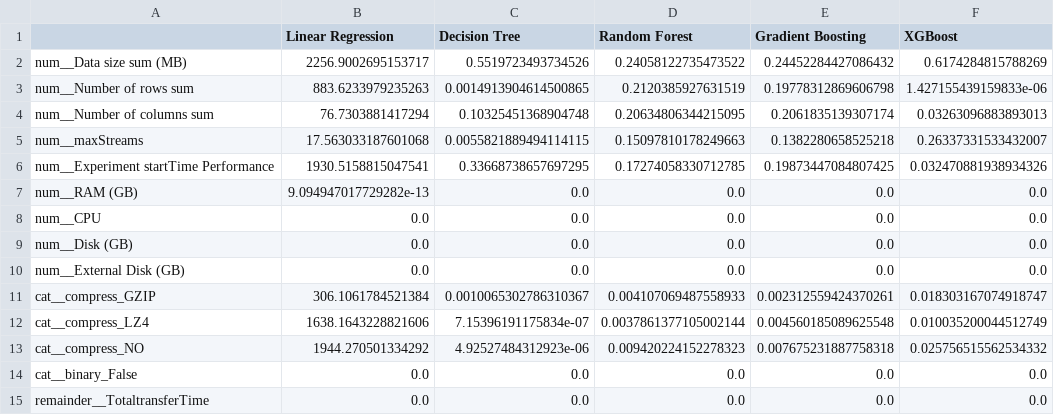
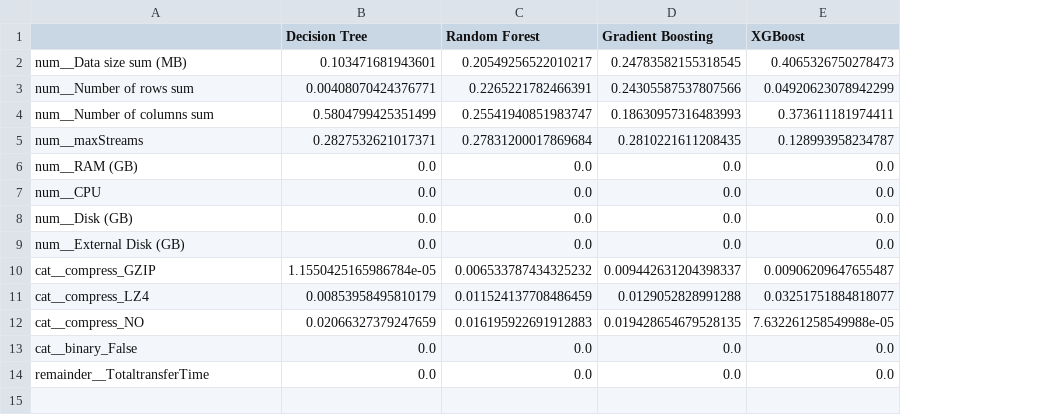
Before and after one commit to yorku-ease/DmML, a CSV file: feature_importances.csv, drawn as a sheet; removed rows and columns are numbered as before the commit, all else as after; the diff names each change by its address in the sheet, - before the commit and + after, or states it on an @@ line.

```diff
--- a/feature_importances.csv
+++ b/feature_importances.csv
-column B (Linear Regression), rows 2-5: 2256.9002695153717 | 883.6233979235263 | 76.7303881417294 | 17.563033187601068; rows 7-15: 9.094947017729282e-13 | 0.0 | 0.0 | 0.0 | 306.1061784521384 | 1638.1643228821606 | 1944.270501334292 | 0.0 | 0.0
-B2 (Decision Tree): 0.5519723493734526
+B2 (Decision Tree): 0.103471681943601
-C2 (Random Forest): 0.24058122735473522
+C2 (Random Forest): 0.20549256522010217
-D2 (Gradient Boosting): 0.24452284427086432
+D2 (Gradient Boosting): 0.24783582155318545
-E2 (XGBoost): 0.6174284815788269
+E2 (XGBoost): 0.4065326750278473
-B3 (Decision Tree): 0.0014913904614500865
+B3 (Decision Tree): 0.00408070424376771
-C3 (Random Forest): 0.2120385927631519
+C3 (Random Forest): 0.2265221782466391
-D3 (Gradient Boosting): 0.19778312869606798
+D3 (Gradient Boosting): 0.24305587537807566
-E3 (XGBoost): 1.427155439159833e-06
+E3 (XGBoost): 0.04920623078942299
-B4 (Decision Tree): 0.10325451368904748
+B4 (Decision Tree): 0.5804799425351499
-C4 (Random Forest): 0.20634806344215095
+C4 (Random Forest): 0.25541940851983747
-D4 (Gradient Boosting): 0.2061835139307174
+D4 (Gradient Boosting): 0.18630957316483993
-E4 (XGBoost): 0.03263096883893013
+E4 (XGBoost): 0.373611181974411
-B5 (Decision Tree): 0.0055821889494114115
+B5 (Decision Tree): 0.2827532621017371
-C5 (Random Forest): 0.15097810178249663
+C5 (Random Forest): 0.27831200017869684
-D5 (Gradient Boosting): 0.1382280658525218
+D5 (Gradient Boosting): 0.2810221611208435
-E5 (XGBoost): 0.26337331533432007
+E5 (XGBoost): 0.128993958234787
-row 6: num__Experiment startTime Performance | 1930.5158815047541 | 0.33668738657697295 | 0.17274058330712785 | 0.19873447084807425 | 0.032470881938934326
-B10 (Decision Tree): 0.0010065302786310367
+B10 (Decision Tree): 1.1550425165986784e-05
-C10 (Random Forest): 0.004107069487558933
+C10 (Random Forest): 0.006533787434325232
-D10 (Gradient Boosting): 0.002312559424370261
+D10 (Gradient Boosting): 0.009442631204398337
-E10 (XGBoost): 0.018303167074918747
+E10 (XGBoost): 0.00906209647655487
-B11 (Decision Tree): 7.15396191175834e-07
+B11 (Decision Tree): 0.00853958495810179
-C11 (Random Forest): 0.0037861377105002144
+C11 (Random Forest): 0.011524137708486459
-D11 (Gradient Boosting): 0.004560185089625548
+D11 (Gradient Boosting): 0.0129052828991288
-E11 (XGBoost): 0.010035200044512749
+E11 (XGBoost): 0.03251751884818077
-B12 (Decision Tree): 4.92527484312923e-06
+B12 (Decision Tree): 0.02066327379247659
-C12 (Random Forest): 0.009420224152278323
+C12 (Random Forest): 0.016195922691912883
-D12 (Gradient Boosting): 0.007675231887758318
+D12 (Gradient Boosting): 0.019428654679528135
-E12 (XGBoost): 0.025756515562534332
+E12 (XGBoost): 7.632261258549988e-05
```
Also changed, not shown: 1 other file.
